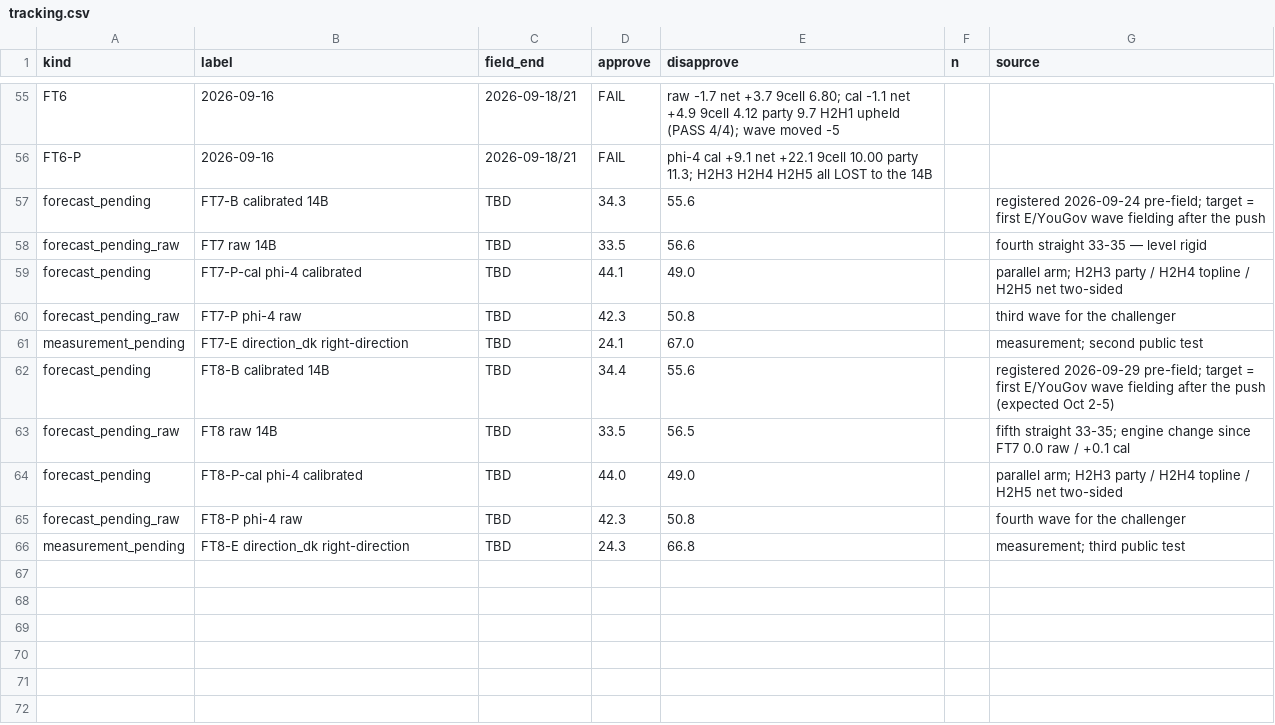
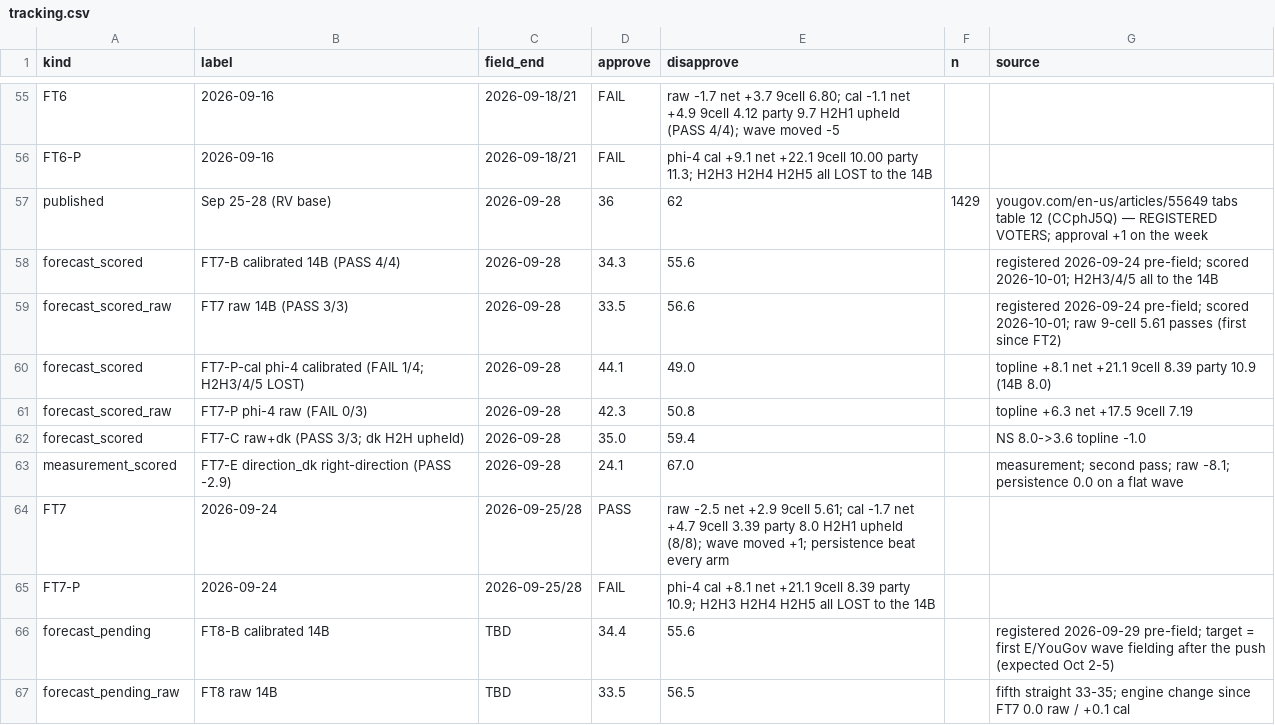
Before and after one commit to NakliTechie/quorum-forward-tests, a CSV file: tracking.csv, drawn as a sheet; only a part is shown, gaps mark what is left out; the shorter side is filled out with more unchanged rows.

Commit message:
FT7 VERDICT (2026-10-01, Sep 25-28 RV wave, approval +1): 14B calibrated PASS 4/4 (topline -1.7, net +4.7, 9-cell 3.39, party 8.0) + head-to-head 1 upheld; 14B raw PASS 3/3 (9-cell 5.61, its first pass since FT2); phi-4 challenger FAIL (cal 1/4, raw 0/3) and LOSES all three registered head-to-heads again (party 10.9 vs 8.0; topline 8.1 vs 1.7; net 21.1 vs 4.7); last week's poll carried forward beat every arm on topline, net, party, 9-cell and structure; raw+dk PASS 3/3 + head-to-head upheld; no-anchor -7.5 as registered; direction_dk PASS -2.9; ballot 3/6. Every registered expectation met. Core tally 50 of 56.

```diff
--- a/tracking.csv
+++ b/tracking.csv
@@ -56,7 +56,11 @@ FT6,2026-09-16,2026-09-18/21,FAIL,raw -1.7 net +3.7 9cell 6.80; cal -1.1 net +4.
 FT6-P,2026-09-16,2026-09-18/21,FAIL,phi-4 cal +9.1 net +22.1 9cell 10.00 party 11.3; H2H3 H2H4 H2H5 all LOST to the 14B
-forecast_pending,FT7-B calibrated 14B,TBD,34.3,55.6,,registered 2026-09-24 pre-field; target = first E/YouGov wave fielding after the push
-forecast_pending_raw,FT7 raw 14B,TBD,33.5,56.6,,fourth straight 33-35 — level rigid
-forecast_pending,FT7-P-cal phi-4 calibrated,TBD,44.1,49.0,,parallel arm; H2H3 party / H2H4 topline / H2H5 net two-sided
-forecast_pending_raw,FT7-P phi-4 raw,TBD,42.3,50.8,,third wave for the challenger
-measurement_pending,FT7-E direction_dk right-direction,TBD,24.1,67.0,,measurement; second public test
+published,Sep 25-28 (RV base),2026-09-28,36,62,1429,yougov.com/en-us/articles/55649 tabs table 12 (CCphJ5Q) — REGISTERED VOTERS; approval +1 on the week
+forecast_scored,FT7-B calibrated 14B (PASS 4/4),2026-09-28,34.3,55.6,,registered 2026-09-24 pre-field; scored 2026-10-01; H2H3/4/5 all to the 14B
+forecast_scored_raw,FT7 raw 14B (PASS 3/3),2026-09-28,33.5,56.6,,registered 2026-09-24 pre-field; scored 2026-10-01; raw 9-cell 5.61 passes (first since FT2)
+forecast_scored,FT7-P-cal phi-4 calibrated (FAIL 1/4; H2H3/4/5 LOST),2026-09-28,44.1,49.0,,topline +8.1 net +21.1 9cell 8.39 party 10.9 (14B 8.0)
+forecast_scored_raw,FT7-P phi-4 raw (FAIL 0/3),2026-09-28,42.3,50.8,,topline +6.3 net +17.5 9cell 7.19
+forecast_scored,FT7-C raw+dk (PASS 3/3; dk H2H upheld),2026-09-28,35.0,59.4,,NS 8.0->3.6 topline -1.0
+measurement_scored,FT7-E direction_dk right-direction (PASS -2.9),2026-09-28,24.1,67.0,,measurement; second pass; raw -8.1; persistence 0.0 on a flat wave
+FT7,2026-09-24,2026-09-25/28,PASS,raw -2.5 net +2.9 9cell 5.61; cal -1.7 net +4.7 9cell 3.39 party 8.0 H2H1 upheld (8/8); wave moved +1; persistence beat every arm
+FT7-P,2026-09-24,2026-09-25/28,FAIL,phi-4 cal +8.1 net +21.1 9cell 8.39 party 10.9; H2H3 H2H4 H2H5 all LOST to the 14B
 forecast_pending,FT8-B calibrated 14B,TBD,34.4,55.6,,registered 2026-09-29 pre-field; target = first E/YouGov wave fielding after the push (expected Oct 2-5)
```
Also changed, not shown: 7 other files.
